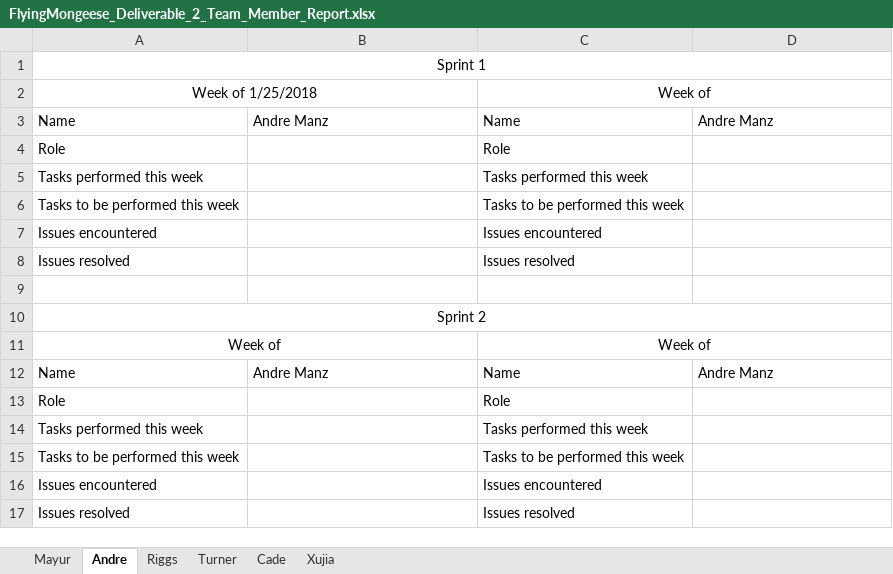
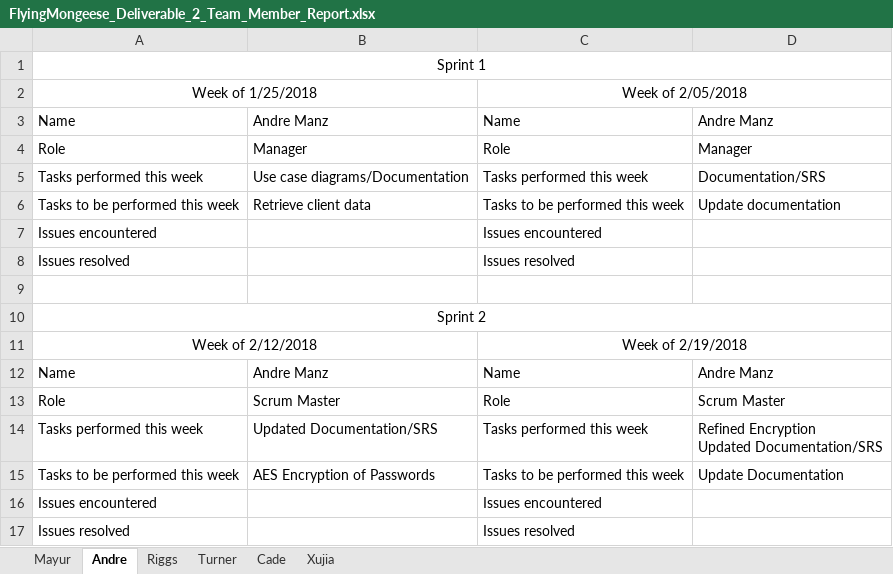
Before and after one commit to Airboy98/Software_Engineering_2_Project, an Excel workbook: documents/FlyingMongeese_Deliverable_2_Team_Member_Report.xlsx, sheet Andre, drawn as a sheet; only a part is shown; values as stored, in another font and other column widths than the file's, no borders; removed rows and columns are numbered as before the commit, all else as after; ↵ is a line break in a cell; the diff names each change by its address in the sheet, - before the commit and + after, or states it on an @@ line.

Commit message:
Updated Team Member Report

```diff
--- a/documents/FlyingMongeese_Deliverable_2_Team_Member_Report.xlsx (sheet Andre)
+++ b/documents/FlyingMongeese_Deliverable_2_Team_Member_Report.xlsx (sheet Andre)
-C2: Week of
+C2: Week of 2/05/2018
-B4: (empty)
+B4: Manager
-D4: (empty)
+D4: Manager
-B5: (empty)
+B5: Use case diagrams/Documentation
-D5: (empty)
+D5: Documentation/SRS
-B6: (empty)
+B6: Retrieve client data
-D6: (empty)
+D6: Update documentation
-row 11: Week of |  | Week of
+row 11: Week of 2/12/2018 |  | Week of 2/19/2018
-B13: (empty)
+B13: Scrum Master
-D13: (empty)
+D13: Scrum Master
-B14: (empty)
+B14: Updated Documentation/SRS
-D14: (empty)
+D14: Refined Encryption ↵ Updated Documentation/SRS
-B15: (empty)
+B15: AES Encryption of Passwords
-D15: (empty)
+D15: Update Documentation
```
